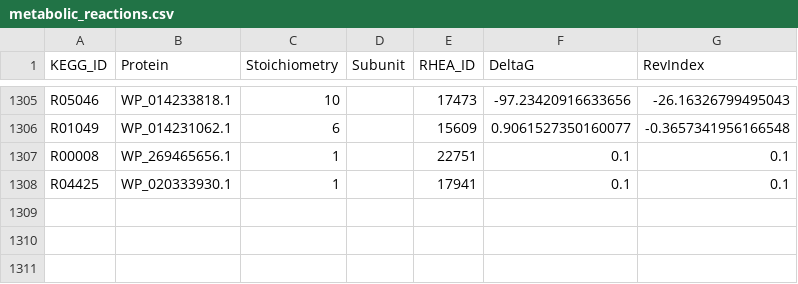
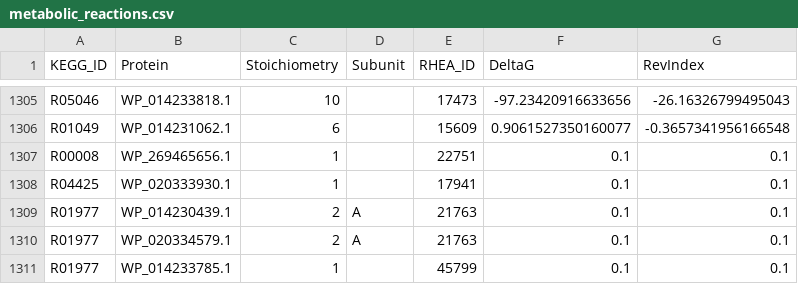
Before and after one commit to stelmo/VibrioNatriegens, a CSV file: data/model/metabolic_reactions.csv, drawn as a sheet; only a part is shown, gaps mark what is left out; the diff names each change by its address in the sheet, - before the commit and + after, or states it on an @@ line.

```diff
--- a/data/model/metabolic_reactions.csv
+++ b/data/model/metabolic_reactions.csv
+row 1309: R01977 | WP_014230439.1 | 2 | A | 21763 | 0.1 | 0.1
+row 1310: R01977 | WP_020334579.1 | 2 | A | 21763 | 0.1 | 0.1
+row 1311: R01977 | WP_014233785.1 | 1 |  | 45799 | 0.1 | 0.1
```
Also changed, not shown: 2 other files.
